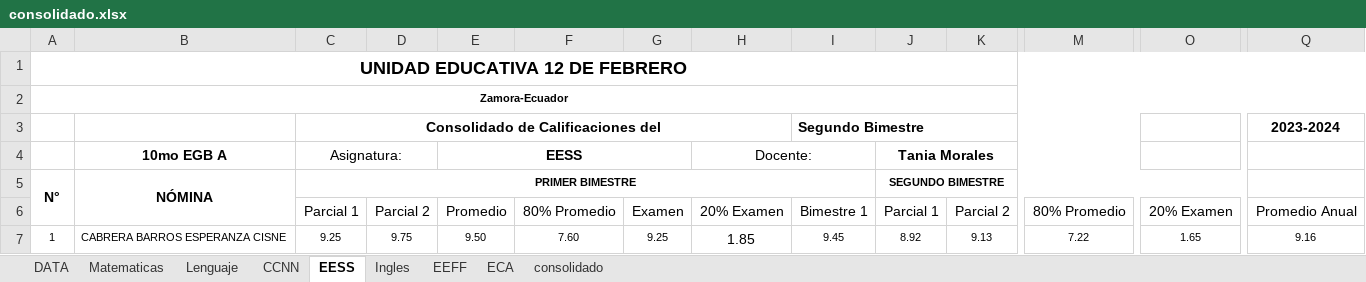
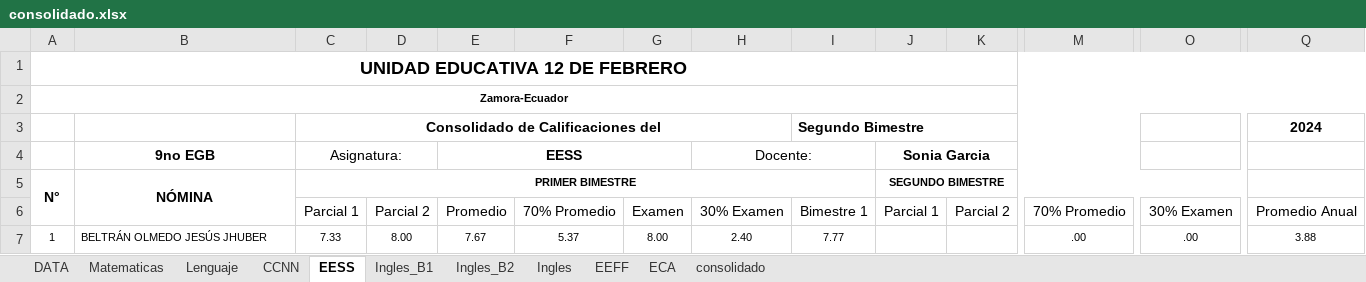
Before and after one commit to jimgustavo/promociones-for-egb, an Excel workbook: consolidado.xlsx, sheet EESS, drawn as a sheet; only a part is shown, gaps mark what is left out; values as stored, in another font and other column widths than the file's, no borders; charts and pictures and conditional formats not drawn; the diff covers the shown part only; the diff names each change by its address in the sheet, - before the commit and + after, or states it on an @@ line.

```diff
--- a/consolidado.xlsx (sheet EESS)
+++ b/consolidado.xlsx (sheet EESS)
+sheet tab: Ingles_B1
+sheet tab: Ingles_B2
-Q3: 2023-2024
+Q3: 2024
-B4: 10mo EGB A
+B4: 9no EGB
-J4: Tania Morales
+J4: Sonia Garcia
-F6: 80% Promedio
+F6: 70% Promedio
-H6: 20% Examen
+H6: 30% Examen
-M6: 80% Promedio
+M6: 70% Promedio
-O6: 20% Examen
+O6: 30% Examen
-B7: CABRERA BARROS ESPERANZA CISNE
+B7: BELTRÁN OLMEDO JESÚS JHUBER
-C7: 9.25
+C7: 7.33
-D7: 9.75
+D7: 8.00
-E7: 9.50
+E7: 7.67
-F7: 7.60
+F7: 5.37
-G7: 9.25
+G7: 8.00
-H7: 1.85
+H7: 2.40
@@ H7 text size: smaller @@
-I7: 9.45
+I7: 7.77
-J7: 8.92
+J7: (empty)
-K7: 9.13
+K7: (empty)
-M7: 7.22
+M7: .00
-O7: 1.65
+O7: .00
-Q7: 9.16
+Q7: 3.88
```
Also changed, not shown: 2 added rows, 1 removed row, 89 edited cells and cell formats elsewhere in this sheet, sheet consolidado, sheet Matematicas, sheet Lenguaje, sheet Ingles, sheet ECA, sheet EEFF, 2 more sheets, formulas that keep their value, charts or pictures, 1 other file.
